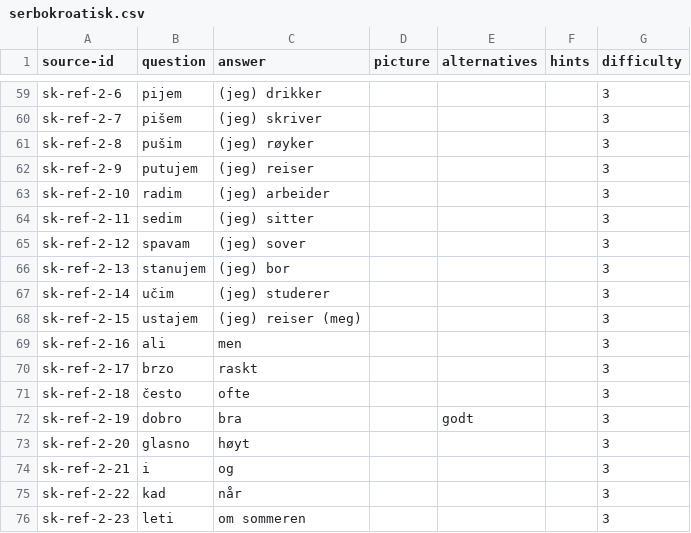
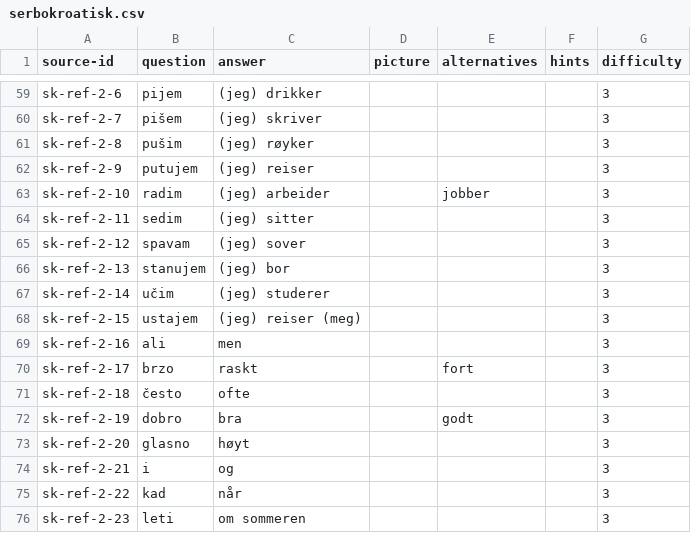
Before and after one commit to TheodorVonAlpenbach/utils, a CSV file: elisp/games/cram/serbokroatisk.csv, drawn as a sheet; only a part is shown, gaps mark what is left out; the diff covers the shown part only.

```diff
--- a/elisp/games/cram/serbokroatisk.csv
+++ b/elisp/games/cram/serbokroatisk.csv
@@ -62,3 +62,3 @@ sk-ref-2-8;pušim;(jeg) røyker;;;;3
 sk-ref-2-9;putujem;(jeg) reiser;;;;3
-sk-ref-2-10;radim;(jeg) arbeider;;;;3
+sk-ref-2-10;radim;(jeg) arbeider;;jobber;;3
 sk-ref-2-11;sedim;(jeg) sitter;;;;3
@@ -69,3 +69,3 @@ sk-ref-2-15;ustajem;(jeg) reiser (meg);;;;3
 sk-ref-2-16;ali;men;;;;3
-sk-ref-2-17;brzo;raskt;;;;3
+sk-ref-2-17;brzo;raskt;;fort;;3
 sk-ref-2-18;često;ofte;;;;3
```
Also changed, not shown: 47 added rows elsewhere in this file, 4 other files.
